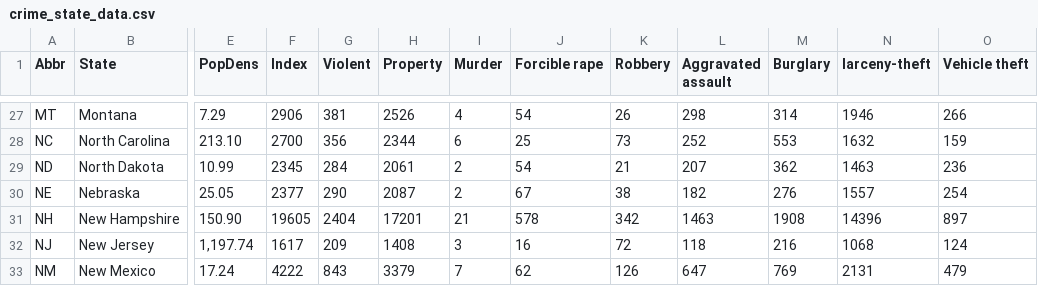
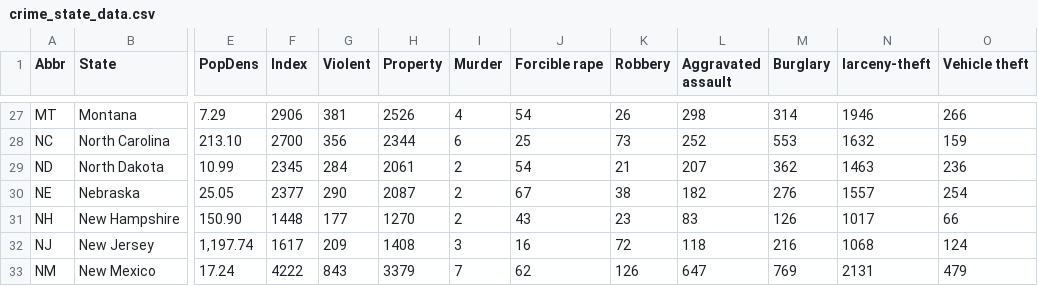
Before and after one commit to jileye1/FIT3179, a CSV file: data/crime_state_data.csv, drawn as a sheet; only a part is shown, gaps mark what is left out; the diff names each change by its address in the sheet, - before the commit and + after, or states it on an @@ line.

Commit message:
fix data error

```diff
--- a/data/crime_state_data.csv
+++ b/data/crime_state_data.csv
-F31 (Index): 19605
+F31 (Index): 1448
-G31 (Violent): 2404
+G31 (Violent): 177
-H31 (Property): 17201
+H31 (Property): 1270
-I31 (Murder): 21
+I31 (Murder): 2
-J31 (Forcible rape): 578
+J31 (Forcible rape): 43
-K31 (Robbery): 342
+K31 (Robbery): 23
-L31 (Aggravated assault): 1463
+L31 (Aggravated assault): 83
-M31 (Burglary): 1908
+M31 (Burglary): 126
-N31 (larceny-theft): 14396
+N31 (larceny-theft): 1017
-O31 (Vehicle theft): 897
+O31 (Vehicle theft): 66
```
